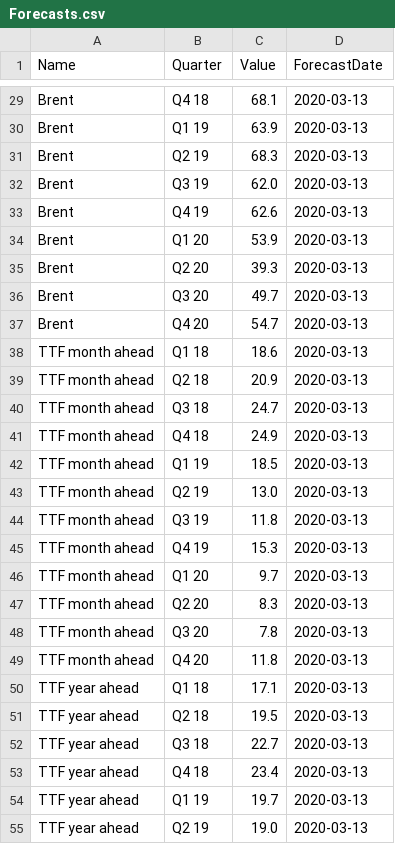
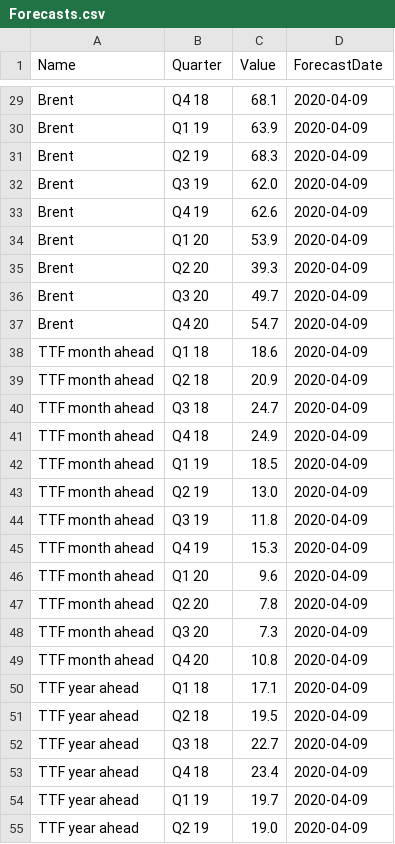
Before and after one commit to zacharieabid/EnergyScan, a CSV file: Forecasts.csv, drawn as a sheet; only a part is shown, gaps mark what is left out; the diff covers the shown part only; the diff names each change by its address in the sheet, - before the commit and + after, or states it on an @@ line.

Commit message:
Update forecasts as of 9 April

```diff
--- a/Forecasts.csv
+++ b/Forecasts.csv
-D29:D55 (ForecastDate): 2020-03-13
+D29:D55 (ForecastDate): 2020-04-09
-C46 (Value): 9.7
+C46 (Value): 9.6
-C47 (Value): 8.3
+C47 (Value): 7.8
-C48 (Value): 7.8
+C48 (Value): 7.3
-C49 (Value): 11.8
+C49 (Value): 10.8
```
Also changed, not shown: 134 edited cells elsewhere in this file.
